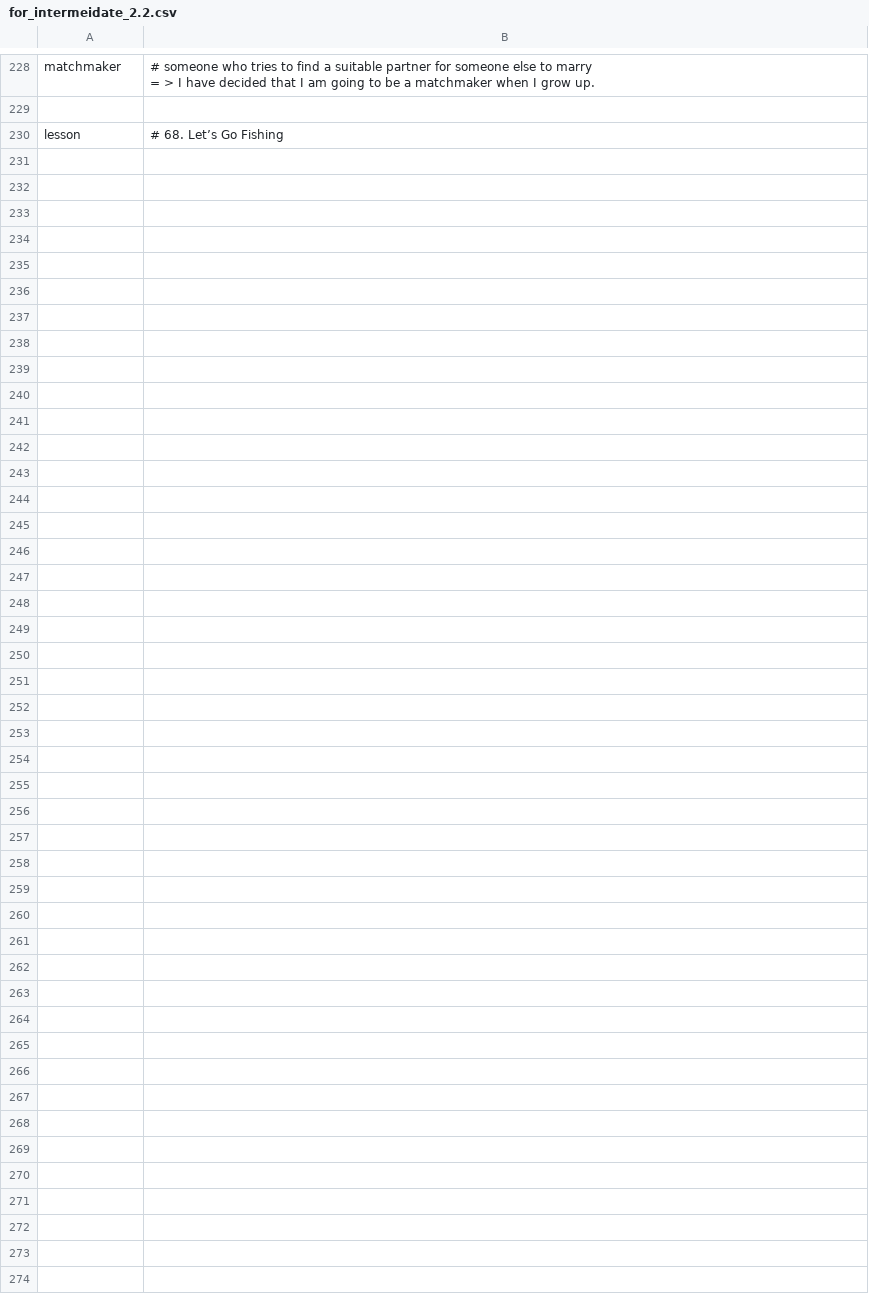
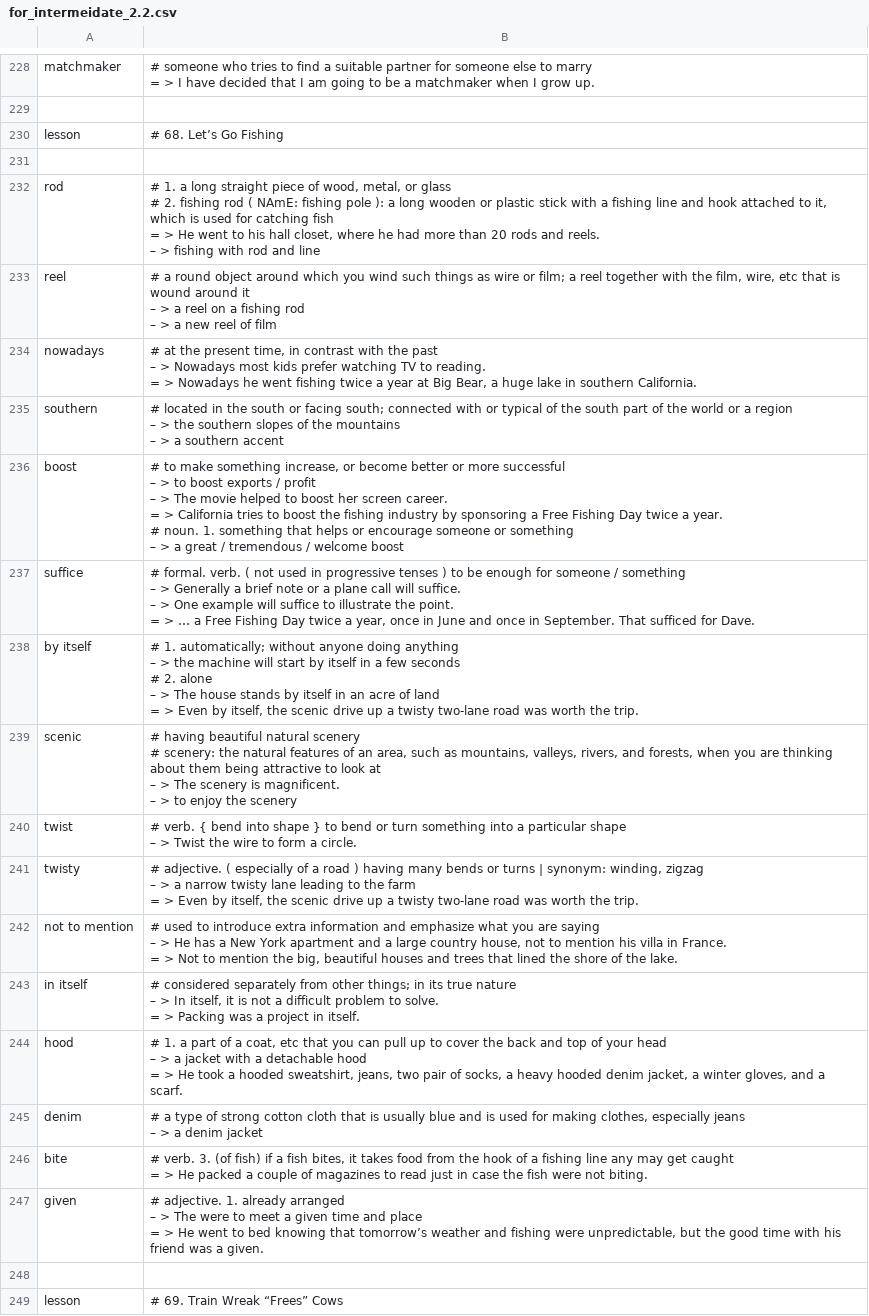
Before and after one commit to k-five/rong-chang-new-word, a CSV file: 12_intermeidate_2/for_intermeidate_2.2.csv, drawn as a sheet; only a part is shown, gaps mark what is left out; ↵ is a line break in a cell; the diff names each change by its address in the sheet, - before the commit and + after, or states it on an @@ line.

Commit message:
add lesson: 68. Let's Go Fishing

```diff
--- a/12_intermeidate_2/for_intermeidate_2.2.csv
+++ b/12_intermeidate_2/for_intermeidate_2.2.csv
+row 231: (empty)
+row 232: rod | # 1. a long straight piece of wood, metal, or glass ↵ # 2. fishing rod ( NAmE: fishing pole ): a long wooden or plastic stick with a fishing line and hook attached to it, which is used for catching fish ↵ = > He went to his hall closet, where he had more than 20 rods and reels. ↵ – > fishing with rod and line
+row 233: reel | # a round object around which you wind such things as wire or film; a reel together with the film, wire, etc that is wound around it ↵ – > a reel on a fishing rod ↵ – > a new reel of film
+row 234: nowadays | # at the present time, in contrast with the past ↵ – > Nowadays most kids prefer watching TV to reading. ↵ = > Nowadays he went fishing twice a year at Big Bear, a huge lake in southern California.
+row 235: southern | # located in the south or facing south; connected with or typical of the south part of the world or a region ↵ – > the southern slopes of the mountains ↵ – > a southern accent
+row 236: boost | # to make something increase, or become better or more successful ↵ – > to boost exports / profit ↵ – > The movie helped to boost her screen career. ↵ = > California tries to boost the fishing industry by sponsoring a Free Fishing Day twice a year. ↵ # noun. 1. something that helps or encourage someone or something ↵ – > a great / tremendous / welcome boost
+row 237: suffice | # formal. verb. ( not used in progressive tenses ) to be enough for someone / something ↵ – > Generally a brief note or a plane call will suffice. ↵ – > One example will suffice to illustrate the point. ↵ = > … a Free Fishing Day twice a year, once in June and once in September. That sufficed for Dave.
+row 238: by itself | # 1. automatically; without anyone doing anything ↵ – > the machine will start by itself in a few seconds ↵ # 2. alone ↵ – > The house stands by itself in an acre of land ↵ = > Even by itself, the scenic drive up a twisty two-lane road was worth the trip.
+row 239: scenic | # having beautiful natural scenery ↵ # scenery: the natural features of an area, such as mountains, valleys, rivers, and forests, when you are thinking about them being attractive to look at ↵ – > The scenery is magnificent. ↵ – > to enjoy the scenery
+row 240: twist | # verb. { bend into shape } to bend or turn something into a particular shape ↵ – > Twist the wire to form a circle.
+row 241: twisty | # adjective. ( especially of a road ) having many bends or turns | synonym: winding, zigzag ↵ – > a narrow twisty lane leading to the farm ↵ = > Even by itself, the scenic drive up a twisty two-lane road was worth the trip.
+row 242: not to mention | # used to introduce extra information and emphasize what you are saying ↵ – > He has a New York apartment and a large country house, not to mention his villa in France. ↵ = > Not to mention the big, beautiful houses and trees that lined the shore of the lake.
+row 243: in itself | # considered separately from other things; in its true nature ↵ – > In itself, it is not a difficult problem to solve. ↵ = > Packing was a project in itself.
+row 244: hood | # 1. a part of a coat, etc that you can pull up to cover the back and top of your head ↵ – > a jacket with a detachable hood ↵ = > He took a hooded sweatshirt, jeans, two pair of socks, a heavy hooded denim jacket, a winter gloves, and a scarf.
+row 245: denim | # a type of strong cotton cloth that is usually blue and is used for making clothes, especially jeans ↵ – > a denim jacket
+row 246: bite | # verb. 3. (of fish) if a fish bites, it takes food from the hook of a fishing line any may get caught ↵ = > He packed a couple of magazines to read just in case the fish were not biting.
+row 247: given | # adjective. 1. already arranged ↵ – > The were to meet a given time and place ↵ = > He went to bed knowing that tomorrow’s weather and fishing were unpredictable, but the good time with his friend was a given.
+row 248: (empty)
+row 249: lesson | # 69. Train Wreak “Frees” Cows
```
